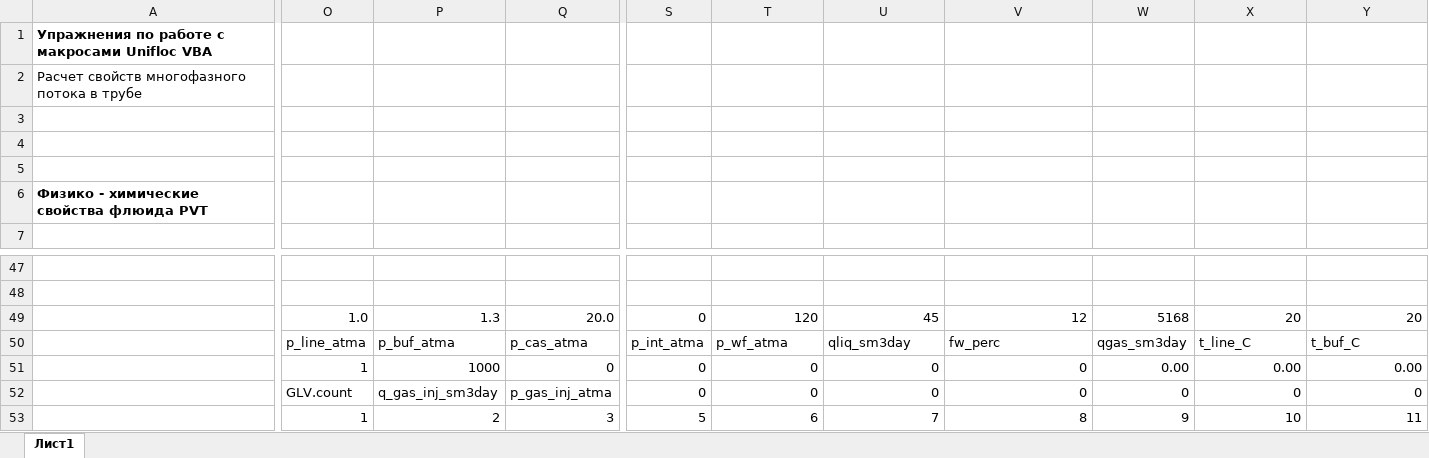
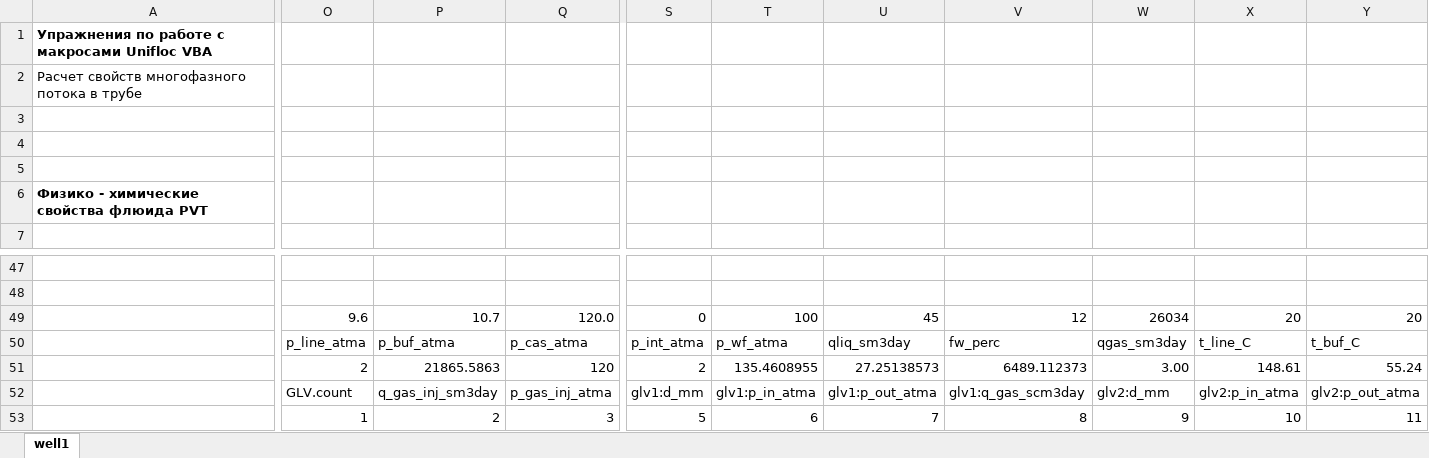
Before and after one commit to unifloc/unifloc_vba, an Excel workbook: exercises/excercises/ex130.MF_well_new.xlsx, sheet well1, drawn as a sheet; only a part is shown, gaps mark what is left out; values as stored, in another font and other column widths than the file's, no borders; charts and pictures not drawn; the diff covers the shown part only; the diff names each change by its address in the sheet, - before the commit and + after, or states it on an @@ line.

```diff
--- a/exercises/excercises/ex130.MF_well_new.xlsx (sheet well1)
+++ b/exercises/excercises/ex130.MF_well_new.xlsx (sheet well1)
-sheet tab: Лист1
+sheet tab: well1
-O49: 1.0
+O49: 9.6
-P49: 1.3
+P49: 10.7
-Q49: 20.0
+Q49: 120.0
-T49: 120
+T49: 100
-W49: 5168
+W49: 26034
-O51: 1
+O51: 2
-P51: 1000
+P51: 21865.5863
-Q51: 0
+Q51: 120
-S51: 0
+S51: 2
-T51: 0
+T51: 135.4608955
-U51: 0
+U51: 27.25138573
-V51: 0
+V51: 6489.112373
-W51: 0.00
+W51: 3.00
-X51: 0.00
+X51: 148.61
-Y51: 0.00
+Y51: 55.24
-S52: 0
+S52: glv1:d_mm
-T52: 0
+T52: glv1:p_in_atma
-U52: 0
+U52: glv1:p_out_atma
-V52: 0
+V52: glv1:q_gas_scm3day
-W52: 0
+W52: glv2:d_mm
-X52: 0
+X52: glv2:p_in_atma
-Y52: 0
+Y52: glv2:p_out_atma
```
Also changed, not shown: 26 added rows, 26 removed rows and 415 edited cells elsewhere in this sheet, charts or pictures, 9 other files.
